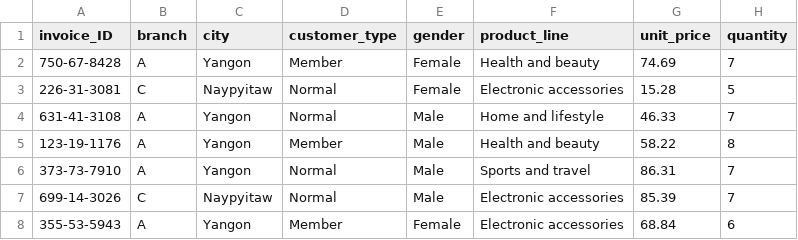
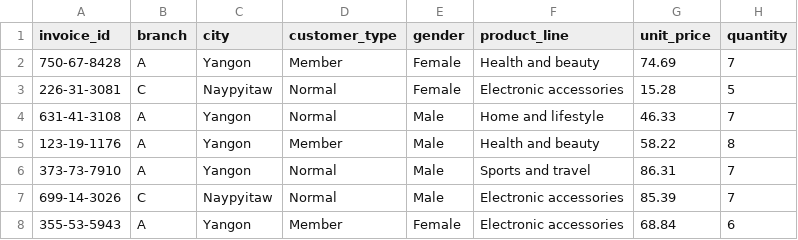
Before and after one commit to dhawal-34/data_governance, a CSV file: seeds/sales_data.csv, drawn as a sheet; only a part is shown; the diff names each change by its address in the sheet, - before the commit and + after, or states it on an @@ line.

Commit message:
seed file updated and dq rules added

```diff
--- a/seeds/sales_data.csv
+++ b/seeds/sales_data.csv
-A1: invoice_ID
+A1: invoice_id
```
Also changed, not shown: 1 other file.
